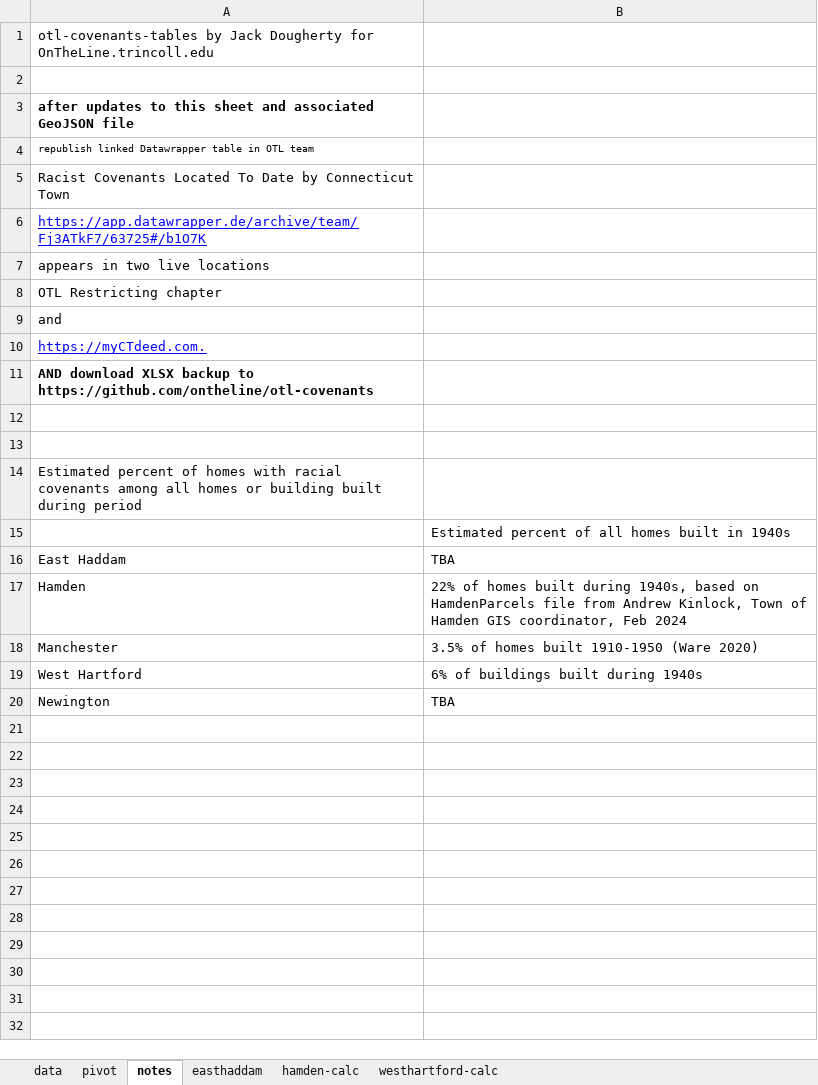
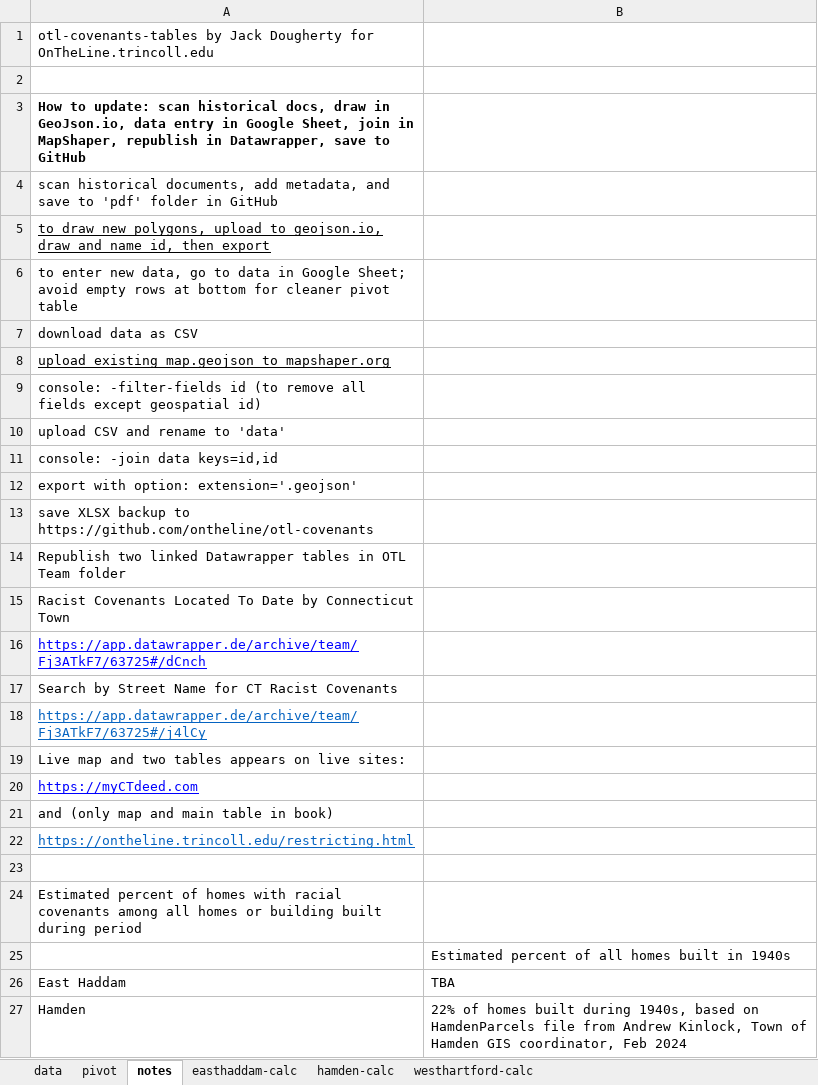
Before and after one commit to OnTheLine/otl-covenants-ghiaa, an Excel workbook: otl-covenants-tables.xlsx, sheet notes, drawn as a sheet; only a part is shown; the shorter side is filled out with more unchanged rows; values as stored, in another font and other column widths than the file's, no borders; charts and pictures not drawn; addresses are those after the commit; the diff names each change by its address in the sheet, - before the commit and + after, or states it on an @@ line.

```diff
--- a/otl-covenants-tables.xlsx (sheet notes)
+++ b/otl-covenants-tables.xlsx (sheet notes)
-sheet tab: easthaddam
+sheet tab: easthaddam-calc
-A3: after updates to this sheet and associated GeoJSON file
+A3: How to update: scan historical docs, draw in GeoJson.io, data entry in Google Sheet, join in MapShaper, republish in Datawrapper, save to GitHub
-A4: republish linked Datawrapper table in OTL team
+A4: scan historical documents, add metadata, and save to 'pdf' folder in GitHub
@@ A4 text size: larger @@
+row 5: to draw new polygons, upload to geojson.io, draw and name id, then export
+row 6: to enter new data, go to data in Google Sheet; avoid empty rows at bottom for cleaner pivot table
+row 7: download data as CSV
+row 8: upload existing map.geojson to mapshaper.org
+row 9: console: -filter-fields id (to remove all fields except geospatial id)
+row 10: upload CSV and rename to 'data'
+row 11: console: -join data keys=id,id
+row 12: export with option: extension='.geojson'
+row 13: save XLSX backup to https://github.com/ontheline/otl-covenants
+row 14: Republish two linked Datawrapper tables in OTL Team folder
-A16: https://app.datawrapper.de/archive/team/Fj3ATkF7/63725#/b1O7K
+A16: https://app.datawrapper.de/archive/team/Fj3ATkF7/63725#/dCnch
-A17: appears in two live locations
+A17: Search by Street Name for CT Racist Covenants
-A18: OTL Restricting chapter
+A18: https://app.datawrapper.de/archive/team/Fj3ATkF7/63725#/j4lCy
@@ A18 underline: off → on, text colour: black → #0563C1 @@
-A19: and
+A19: Live map and two tables appears on live sites:
-A20: https://myCTdeed.com.
+A20: https://myCTdeed.com
-A21: AND download XLSX backup to https://github.com/ontheline/otl-covenants
+A21: and (only map and main table in book)
-A21 bold: on
+A21 bold: off
-A22: (empty)
+A22: https://ontheline.trincoll.edu/restricting.html
```
Also changed, not shown: sheet easthaddam-calc, sheet data, 11 other files.
